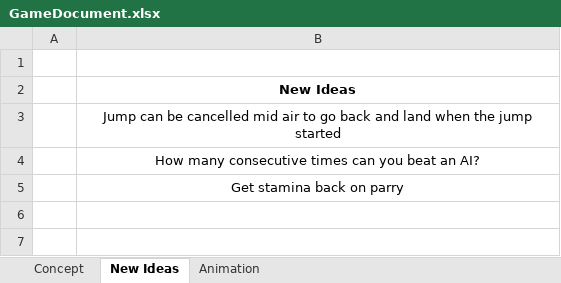
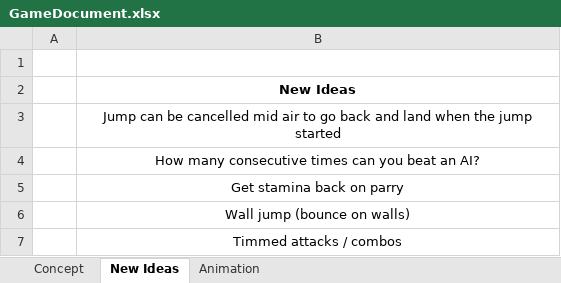
Before and after one commit to VictorFernandez7/CombatAI, an Excel workbook: Assets/GameDocument.xlsx, sheet New Ideas, drawn as a sheet; values as stored, in another font and other column widths than the file's, no borders; the diff names each change by its address in the sheet, - before the commit and + after, or states it on an @@ line.

```diff
--- a/Assets/GameDocument.xlsx (sheet New Ideas)
+++ b/Assets/GameDocument.xlsx (sheet New Ideas)
+row 6:  | Wall jump (bounce on walls)
+row 7:  | Timmed attacks / combos
```
Also changed, not shown: sheet Animation, 14 other files.
